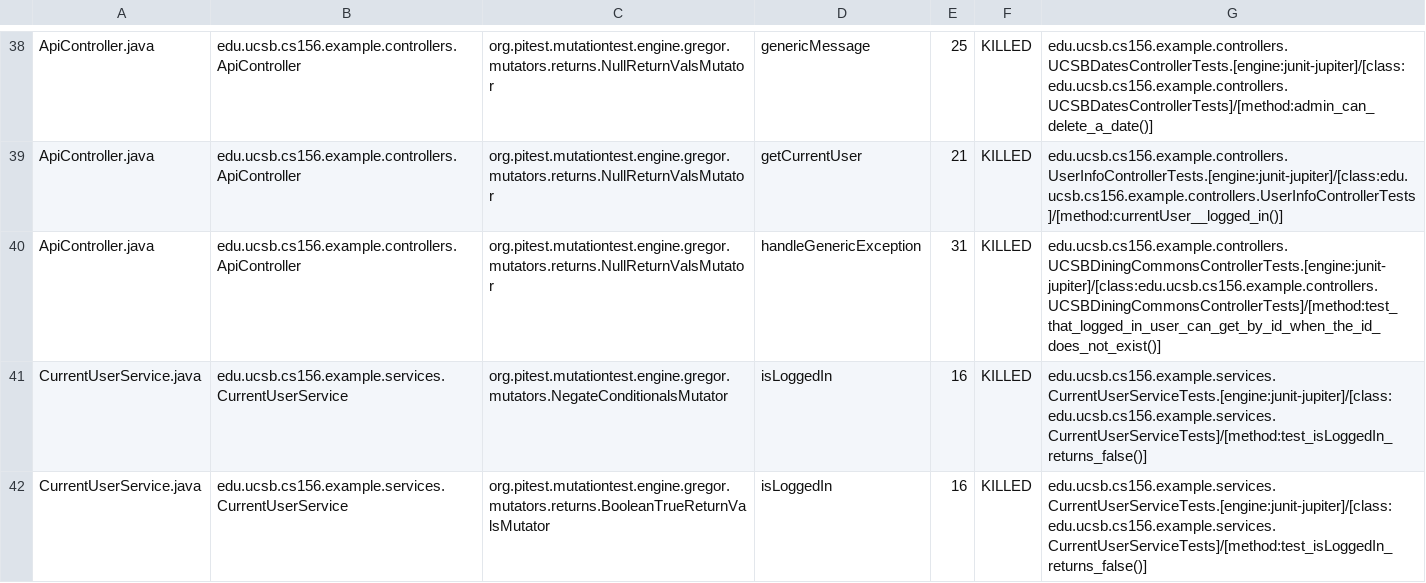
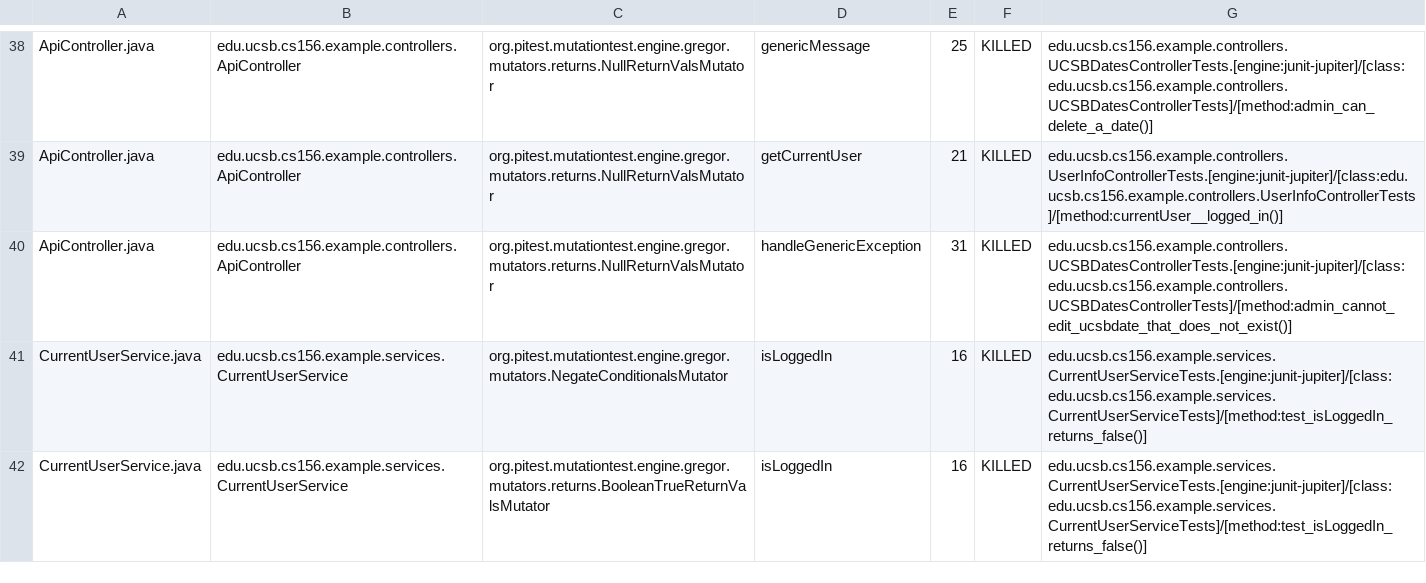
Before and after one commit to ucsb-cs156-f23/team02-f23-6pm-4, a CSV file: pitest/mutations.csv, drawn as a sheet; only a part is shown, gaps mark what is left out.

Commit message:
Deploying to gh-pages from @ ucsb-cs156-f23/team02-f23-6pm-4@e3364a546fce3fb92382f98e8bc136d6b0874646 🚀

```diff
--- a/pitest/mutations.csv
+++ b/pitest/mutations.csv
@@ -39,3 +39,3 @@ ApiController.java,edu.ucsb.cs156.example.controllers.ApiController,org.pitest.m
 ApiController.java,edu.ucsb.cs156.example.controllers.ApiController,org.pitest.mutationtest.engine.gregor.mutators.returns.NullReturnValsMutator,getCurrentUser,21,KILLED,edu.ucsb.cs156.example.controllers.UserInfoControllerTests.[engine:junit-jupiter]/[class:edu.ucsb.cs156.example.controllers.UserInfoControllerTests]/[method:currentUser__logged_in()]
-ApiController.java,edu.ucsb.cs156.example.controllers.ApiController,org.pitest.mutationtest.engine.gregor.mutators.returns.NullReturnValsMutator,handleGenericException,31,KILLED,edu.ucsb.cs156.example.controllers.UCSBDiningCommonsControllerTests.[engine:junit-jupiter]/[class:edu.ucsb.cs156.example.controllers.UCSBDiningCommonsControllerTests]/[method:test_that_logged_in_user_can_get_by_id_when_the_id_does_not_exist()]
+ApiController.java,edu.ucsb.cs156.example.controllers.ApiController,org.pitest.mutationtest.engine.gregor.mutators.returns.NullReturnValsMutator,handleGenericException,31,KILLED,edu.ucsb.cs156.example.controllers.UCSBDatesControllerTests.[engine:junit-jupiter]/[class:edu.ucsb.cs156.example.controllers.UCSBDatesControllerTests]/[method:admin_cannot_edit_ucsbdate_that_does_not_exist()]
 CurrentUserService.java,edu.ucsb.cs156.example.services.CurrentUserService,org.pitest.mutationtest.engine.gregor.mutators.NegateConditionalsMutator,isLoggedIn,16,KILLED,edu.ucsb.cs156.example.services.CurrentUserServiceTests.[engine:junit-jupiter]/[class:edu.ucsb.cs156.example.services.CurrentUserServiceTests]/[method:test_isLoggedIn_returns_false()]
```
Also changed, not shown: 11 other files.
